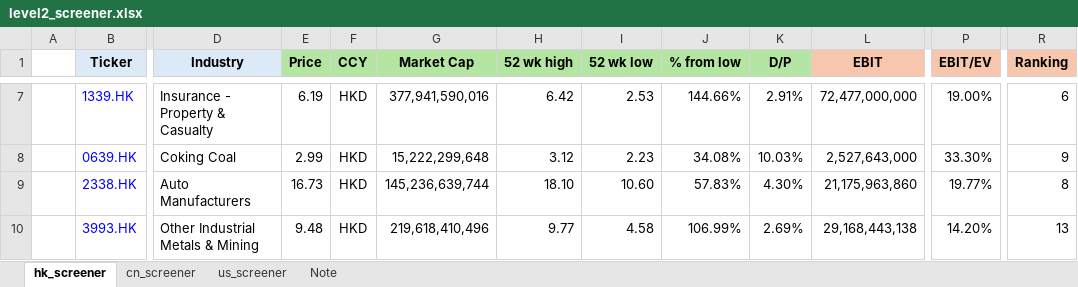
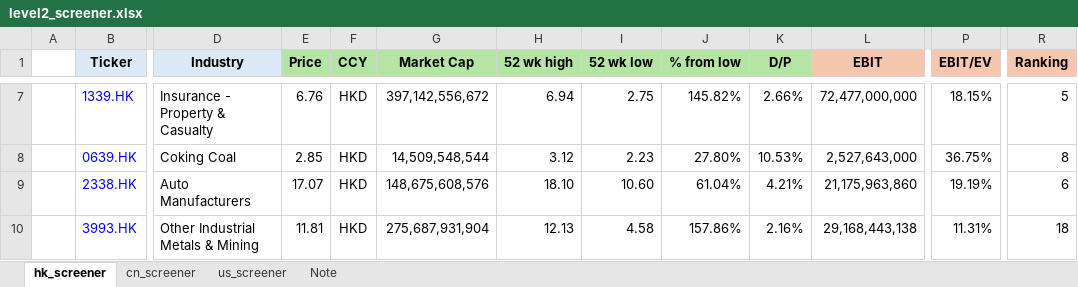
Before and after one commit to JerryChenz/Invest_Proc_1, an Excel workbook: financial_models/level2_screener.xlsx, sheet hk_screener, drawn as a sheet; only a part is shown, gaps mark what is left out; values as stored, in another font and other column widths than the file's, no borders; conditional formats not drawn; the diff covers the shown part only; the diff names each change by its address in the sheet, - before the commit and + after, or states it on an @@ line.

```diff
--- a/financial_models/level2_screener.xlsx (sheet hk_screener)
+++ b/financial_models/level2_screener.xlsx (sheet hk_screener)
-E7 (Price): 6.19
+E7 (Price): 6.76
-G7 (Market Cap): 377,941,590,016
+G7 (Market Cap): 397,142,556,672
-H7 (52 wk high): 6.42
+H7 (52 wk high): 6.94
-I7 (52 wk low): 2.53
+I7 (52 wk low): 2.75
-J7 (% from low): 144.66%
+J7 (% from low): 145.82%
-K7 (D/P): 2.91%
+K7 (D/P): 2.66%
-P7 (EBIT/EV): 19.00%
+P7 (EBIT/EV): 18.15%
-R7 (Ranking): 6
+R7 (Ranking): 5
-E8 (Price): 2.99
+E8 (Price): 2.85
-G8 (Market Cap): 15,222,299,648
+G8 (Market Cap): 14,509,548,544
-J8 (% from low): 34.08%
+J8 (% from low): 27.80%
-K8 (D/P): 10.03%
+K8 (D/P): 10.53%
-P8 (EBIT/EV): 33.30%
+P8 (EBIT/EV): 36.75%
-R8 (Ranking): 9
+R8 (Ranking): 8
-E9 (Price): 16.73
+E9 (Price): 17.07
-G9 (Market Cap): 145,236,639,744
+G9 (Market Cap): 148,675,608,576
-J9 (% from low): 57.83%
+J9 (% from low): 61.04%
-K9 (D/P): 4.30%
+K9 (D/P): 4.21%
-P9 (EBIT/EV): 19.77%
+P9 (EBIT/EV): 19.19%
-R9 (Ranking): 8
+R9 (Ranking): 6
-E10 (Price): 9.48
+E10 (Price): 11.81
-G10 (Market Cap): 219,618,410,496
+G10 (Market Cap): 275,687,931,904
-H10 (52 wk high): 9.77
+H10 (52 wk high): 12.13
-J10 (% from low): 106.99%
+J10 (% from low): 157.86%
-K10 (D/P): 2.69%
+K10 (D/P): 2.16%
-P10 (EBIT/EV): 14.20%
+P10 (EBIT/EV): 11.31%
-R10 (Ranking): 13
+R10 (Ranking): 18
```
Also changed, not shown: 740 edited cells elsewhere in this sheet.
